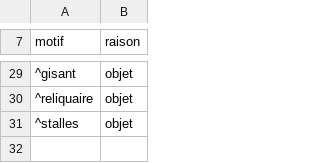
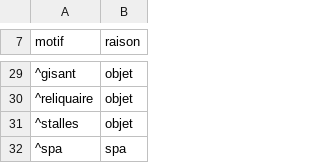
Before and after one commit to Hardy1210/tourisme-en-train, a CSV file: etl/src/regles/noms_exclus.csv, drawn as a sheet; only a part is shown, gaps mark what is left out; the diff names each change by its address in the sheet, - before the commit and + after, or states it on an @@ line.

```diff
--- a/etl/src/regles/noms_exclus.csv
+++ b/etl/src/regles/noms_exclus.csv
+row 32: ^spa | spa
```
Also changed, not shown: etl/src/regles/categories.csv, 5 other files.
